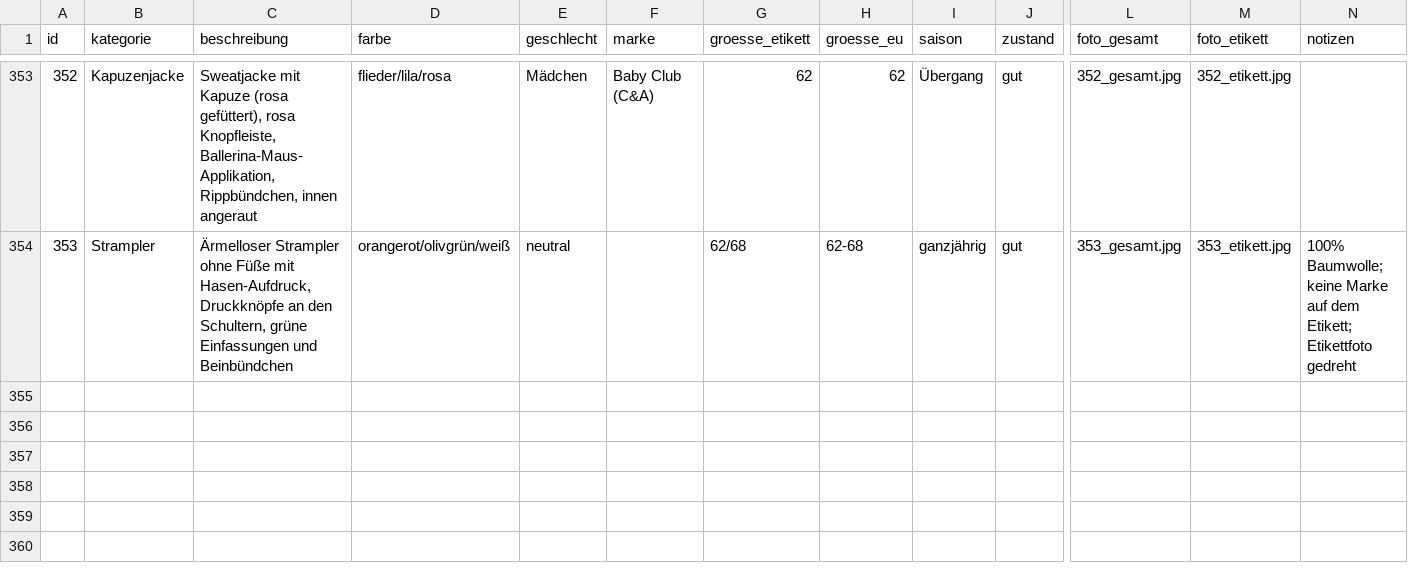
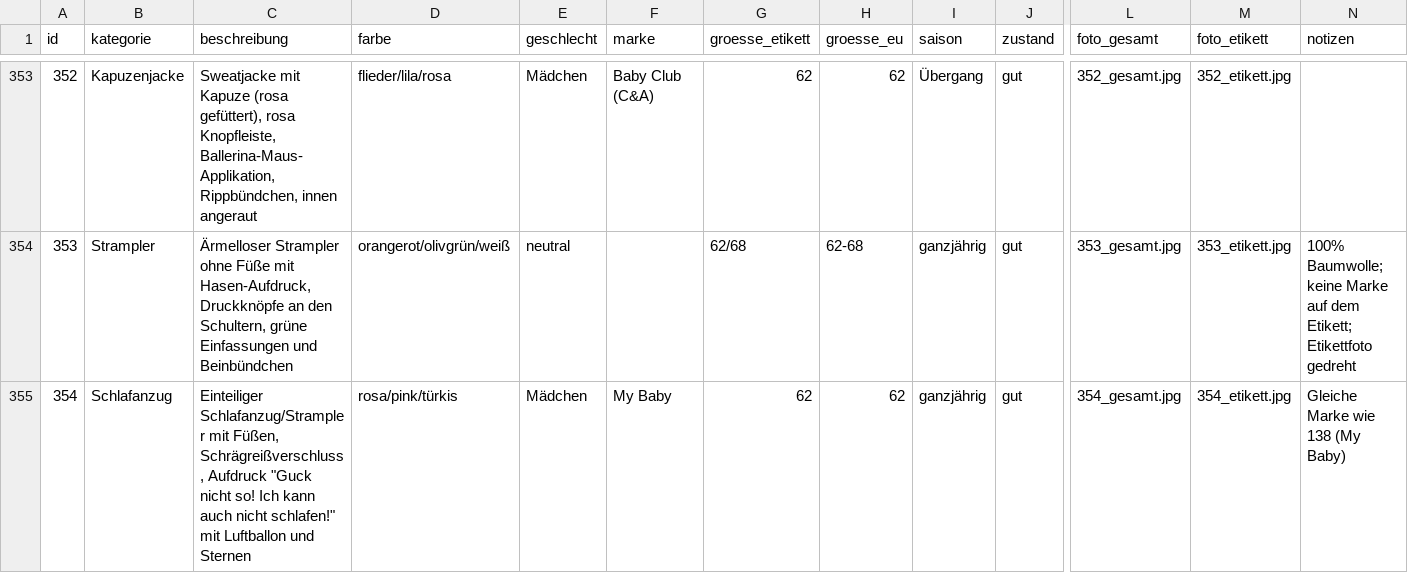
Before and after one commit to polinapi/pipipipip, a CSV file: babyklamotten/katalog.csv, drawn as a sheet; only a part is shown, gaps mark what is left out; rows hold the shown columns only; the diff names each change by its address in the sheet, - before the commit and + after, or states it on an @@ line.

```diff
--- a/babyklamotten/katalog.csv
+++ b/babyklamotten/katalog.csv
+row 355: 354 | Schlafanzug | Einteiliger Schlafanzug/Strampler mit Füßen, Schrägreißverschluss, Aufdruck "Guck nicht so! Ich kann auch nicht schlafen!" mit Luftballon und Sternen | rosa/pink/türkis | Mädchen | My Baby | 62 | 62 | ganzjährig | gut | 354_gesamt.jpg | 354_etikett.jpg | Gleiche Marke wie 138 (My Baby)
```
Also changed, not shown: 2 other files.
